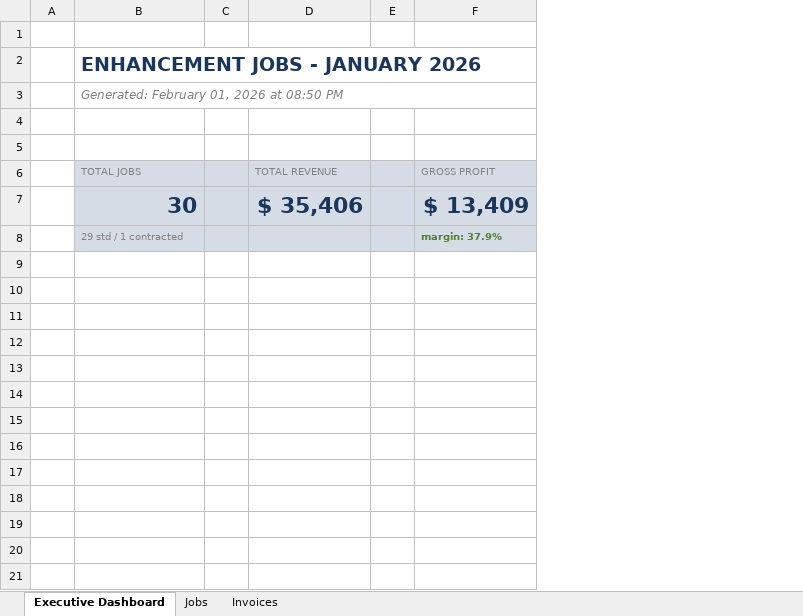
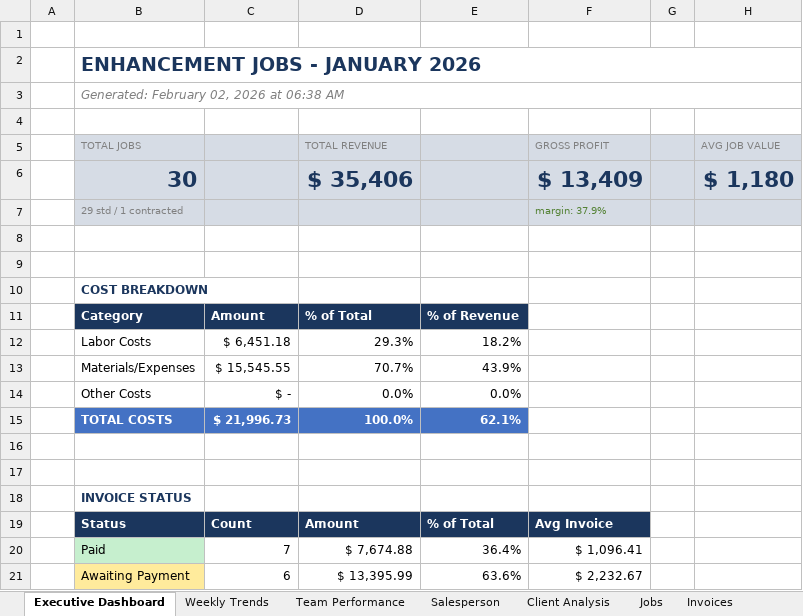
Before and after one commit to Grey-Development/enhancement-reports, an Excel workbook: 1-OneOffReport-January.xlsx, sheet Executive Dashboard, drawn as a sheet; only a part is shown; values as stored, in another font and other column widths than the file's, no borders; removed rows and columns are numbered as before the commit, all else as after; the diff covers the shown part only; the diff names each change by its address in the sheet, - before the commit and + after, or states it on an @@ line.

```diff
--- a/1-OneOffReport-January.xlsx (sheet Executive Dashboard)
+++ b/1-OneOffReport-January.xlsx (sheet Executive Dashboard)
+sheet tab: Weekly Trends
+sheet tab: Team Performance
+sheet tab: Salesperson
+sheet tab: Client Analysis
-column C, empty
+column C, empty
-column E, empty
+column E, empty
+column G, empty
+column H (AVG JOB VALUE), row 6: $ 1,180
-B3 (TOTAL JOBS): Generated: February 01, 2026 at 08:50 PM
+B3 (TOTAL JOBS): Generated: February 02, 2026 at 06:38 AM
-row 4: (empty)
-F7 bold: on
+F7 bold: off
+row 8: (empty)
+row 9: (empty)
+row 10:  | COST BREAKDOWN
+row 11:  | Category | Amount | % of Total | % of Revenue
+row 12:  | Labor Costs | $ 6,451.18 | 29.3% | 18.2%
+row 13:  | Materials/Expenses | $ 15,545.55 | 70.7% | 43.9%
+row 14:  | Other Costs | $ - | 0.0% | 0.0%
+row 15:  | TOTAL COSTS | $ 21,996.73 | 100.0% | 62.1%
+row 16: (empty)
+row 17: (empty)
+row 18:  | INVOICE STATUS
+row 19:  | Status | Count | Amount | % of Total | Avg Invoice
+row 20:  | Paid | 7 | $ 7,674.88 | 36.4% | $ 1,096.41
+row 21:  | Awaiting Payment | 6 | $ 13,395.99 | 63.6% | $ 2,232.67
```
Also changed, not shown: 10 added rows elsewhere in this sheet, sheet Jobs, sheet Invoices, 1 other file.
